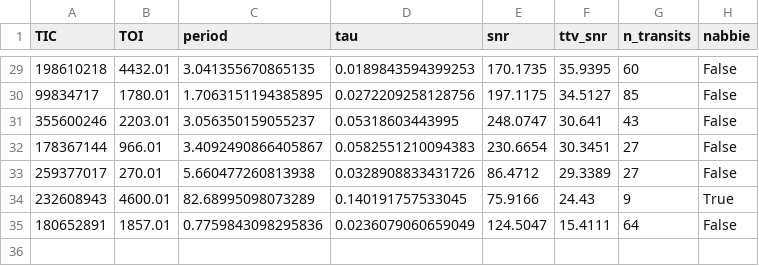
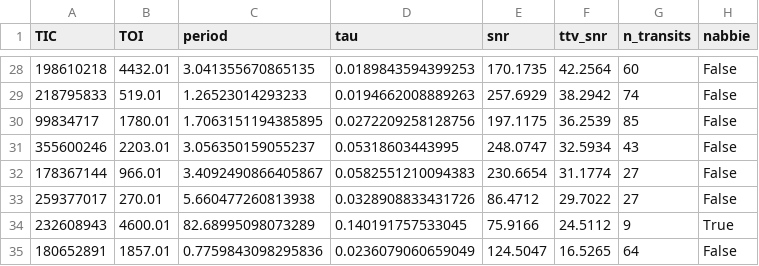
Before and after one commit to bayesianexoplanets/bayesianexoplanets.github.io, a CSV file: tess_ttvs_overview.csv, drawn as a sheet; only a part is shown, gaps mark what is left out; the diff covers the shown part only.

```diff
--- a/tess_ttvs_overview.csv
+++ b/tess_ttvs_overview.csv
@@ -29,7 +28,8 @@ TIC,TOI,period,tau,snr,ttv_snr,n_transits,nabbie
-198610218,4432.01,3.041355670865135,0.0189843594399253,170.1735,35.9395,60,False
-99834717,1780.01,1.7063151194385895,0.0272209258128756,197.1175,34.5127,85,False
-355600246,2203.01,3.056350159055237,0.05318603443995,248.0747,30.641,43,False
-178367144,966.01,3.4092490866405867,0.0582551210094383,230.6654,30.3451,27,False
-259377017,270.01,5.660477260813938,0.0328908833431726,86.4712,29.3389,27,False
-232608943,4600.01,82.68995098073289,0.140191757533045,75.9166,24.43,9,True
-180652891,1857.01,0.7759843098295836,0.0236079060659049,124.5047,15.4111,64,False
+198610218,4432.01,3.041355670865135,0.0189843594399253,170.1735,42.2564,60,False
+218795833,519.01,1.26523014293233,0.0194662008889263,257.6929,38.2942,74,False
+99834717,1780.01,1.7063151194385895,0.0272209258128756,197.1175,36.2539,85,False
+355600246,2203.01,3.056350159055237,0.05318603443995,248.0747,32.5934,43,False
+178367144,966.01,3.4092490866405867,0.0582551210094383,230.6654,31.1774,27,False
+259377017,270.01,5.660477260813938,0.0328908833431726,86.4712,29.7022,27,False
+232608943,4600.01,82.68995098073289,0.140191757533045,75.9166,24.5112,9,True
+180652891,1857.01,0.7759843098295836,0.0236079060659049,124.5047,16.5265,64,False
```
Also changed, not shown: 3 added rows, 4 removed rows and 23 edited cells elsewhere in this file, 35 other files.
